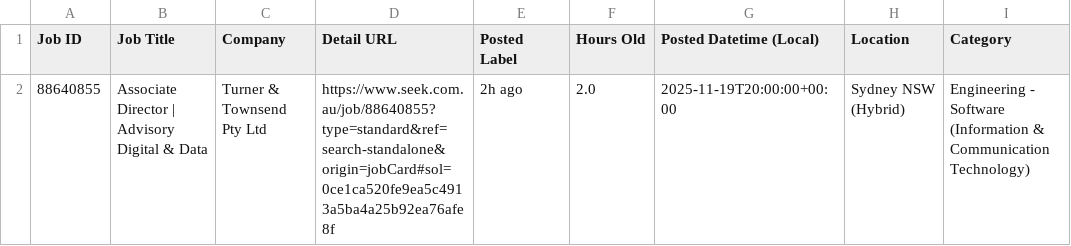
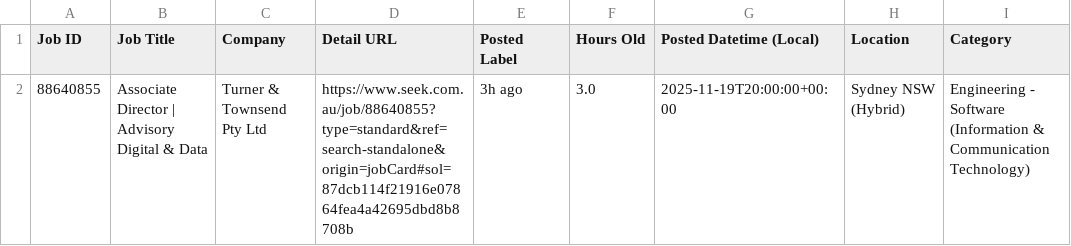
Before and after one commit to TIMXSHI/JobScrapper_SEEK_BA.BI, a CSV file: seek_SIA_24h.csv, drawn as a sheet; only a part is shown; the diff names each change by its address in the sheet, - before the commit and + after, or states it on an @@ line.

```diff
--- a/seek_SIA_24h.csv
+++ b/seek_SIA_24h.csv
-D2 (Detail URL): https://www.seek.com.au/job/88640855?type=standard&ref=search-standalone&origin=jobCard#sol=0ce1ca520fe9ea5c4913a5ba4a25b92ea76afe8f
+D2 (Detail URL): https://www.seek.com.au/job/88640855?type=standard&ref=search-standalone&origin=jobCard#sol=87dcb114f21916e07864fea4a42695dbd8b8708b
-E2 (Posted Label): 2h ago
+E2 (Posted Label): 3h ago
-F2 (Hours Old): 2.0
+F2 (Hours Old): 3.0
```
